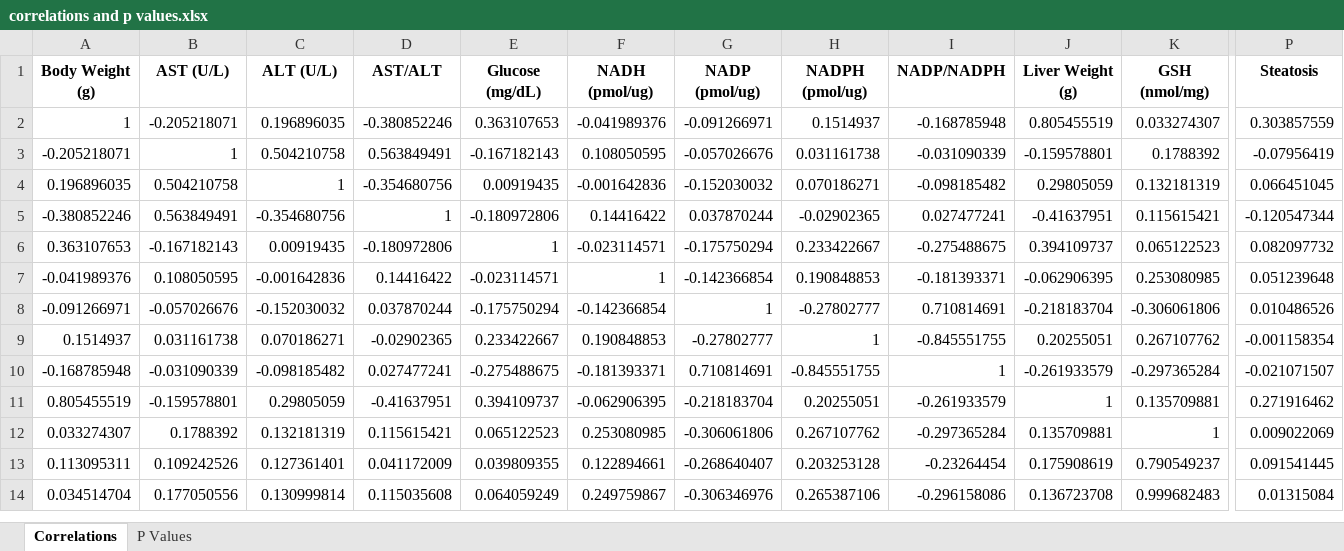
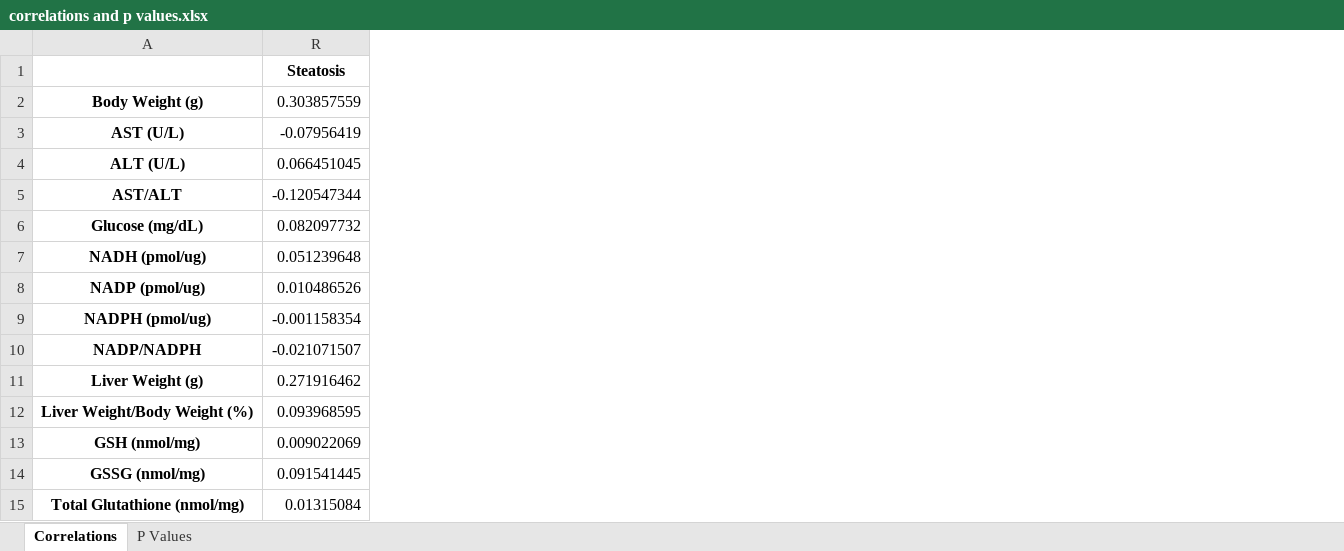
Before and after one commit to rebeccagould-uga/Rqtl2-Pazdro-Lab-Liver, an Excel workbook: statistics/Spearmans-matrix-plots/results/Liver-Histology-QTL-Paper/correlations and p values.xlsx, sheet Correlations, drawn as a sheet; only a part is shown, gaps mark what is left out; values as stored, in another font and other column widths than the file's, no borders; removed rows and columns are numbered as before the commit, all else as after; rows hold the shown columns only; the diff covers the shown part only; the diff names each change by its address in the sheet, - before the commit and + after, or states it on an @@ line.

Commit message:
updating inflammation stats

```diff
--- a/statistics/Spearmans-matrix-plots/results/Liver-Histology-QTL-Paper/correlations and p values.xlsx (sheet Correlations)
+++ b/statistics/Spearmans-matrix-plots/results/Liver-Histology-QTL-Paper/correlations and p values.xlsx (sheet Correlations)
-column A (Body Weight (g)), rows 2-14: 1 | -0.205218071 | 0.196896035 | -0.380852246 | 0.363107653 | -0.041989376 | -0.091266971 | 0.1514937 | -0.168785948 | 0.805455519 | 0.033274307 | 0.113095311 | 0.034514704
@@ column B (AST (U/L)) hidden, rows 2-14: -0.205218071 | 1 | 0.504210758 | 0.563849491 | -0.167182143 | 0.108050595 | -0.057026676 | 0.031161738 | -0.031090339 | -0.159578801 | 0.1788392 | 0.109242526 | 0.177050556 @@
@@ column C (ALT (U/L)) hidden, rows 2-14: 0.196896035 | 0.504210758 | 1 | -0.354680756 | 0.00919435 | -0.001642836 | -0.152030032 | 0.070186271 | -0.098185482 | 0.29805059 | 0.132181319 | 0.127361401 | 0.130999814 @@
@@ column D (AST/ALT) hidden, rows 2-14: -0.380852246 | 0.563849491 | -0.354680756 | 1 | -0.180972806 | 0.14416422 | 0.037870244 | -0.02902365 | 0.027477241 | -0.41637951 | 0.115615421 | 0.041172009 | 0.115035608 @@
@@ column E (Glucose (mg/dL)) hidden, rows 2-14: 0.363107653 | -0.167182143 | 0.00919435 | -0.180972806 | 1 | -0.023114571 | -0.175750294 | 0.233422667 | -0.275488675 | 0.394109737 | 0.065122523 | 0.039809355 | 0.064059249 @@
@@ column F (NADH (pmol/ug)) hidden, rows 2-14: -0.041989376 | 0.108050595 | -0.001642836 | 0.14416422 | -0.023114571 | 1 | -0.142366854 | 0.190848853 | -0.181393371 | -0.062906395 | 0.253080985 | 0.122894661 | 0.249759867 @@
@@ column G (NADP (pmol/ug)) hidden, rows 2-14: -0.091266971 | -0.057026676 | -0.152030032 | 0.037870244 | -0.175750294 | -0.142366854 | 1 | -0.27802777 | 0.710814691 | -0.218183704 | -0.306061806 | -0.268640407 | -0.306346976 @@
@@ column H (NADPH (pmol/ug)) hidden, rows 2-14: 0.1514937 | 0.031161738 | 0.070186271 | -0.02902365 | 0.233422667 | 0.190848853 | -0.27802777 | 1 | -0.845551755 | 0.20255051 | 0.267107762 | 0.203253128 | 0.265387106 @@
@@ column I (NADP/NADPH) hidden, rows 2-14: -0.168785948 | -0.031090339 | -0.098185482 | 0.027477241 | -0.275488675 | -0.181393371 | 0.710814691 | -0.845551755 | 1 | -0.261933579 | -0.297365284 | -0.23264454 | -0.296158086 @@
@@ column J (Liver Weight (g)) hidden, rows 2-14: 0.805455519 | -0.159578801 | 0.29805059 | -0.41637951 | 0.394109737 | -0.062906395 | -0.218183704 | 0.20255051 | -0.261933579 | 1 | 0.135709881 | 0.175908619 | 0.136723708 @@
@@ column K (GSH (nmol/mg)) hidden, rows 2-14: 0.033274307 | 0.1788392 | 0.132181319 | 0.115615421 | 0.065122523 | 0.253080985 | -0.306061806 | 0.267107762 | -0.297365284 | 0.135709881 | 1 | 0.790549237 | 0.999682483 @@
+column A, rows 2-11: Body Weight (g) | AST (U/L) | ALT (U/L) | AST/ALT | Glucose (mg/dL) | NADH (pmol/ug) | NADP (pmol/ug) | NADPH (pmol/ug) | NADP/NADPH | Liver Weight (g); rows 13-15: GSH (nmol/mg) | GSSG (nmol/mg) | Total Glutathione (nmol/mg)
+row 12: Liver Weight/Body Weight (%) | 0.093968595
```
Also changed, not shown: 4 removed columns elsewhere in this sheet, sheet P Values, hidden cells, 34 other files.
